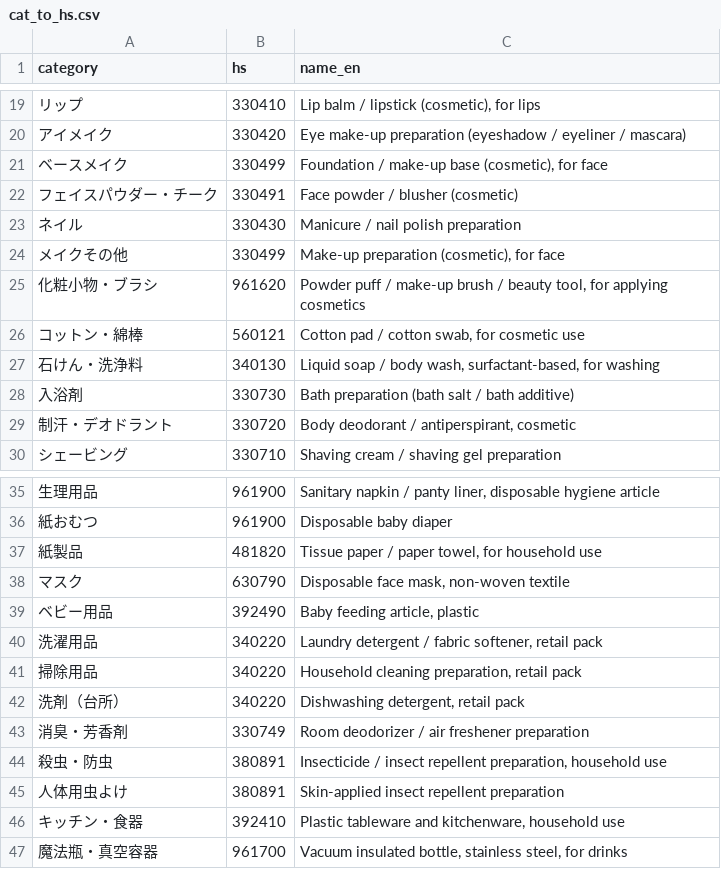
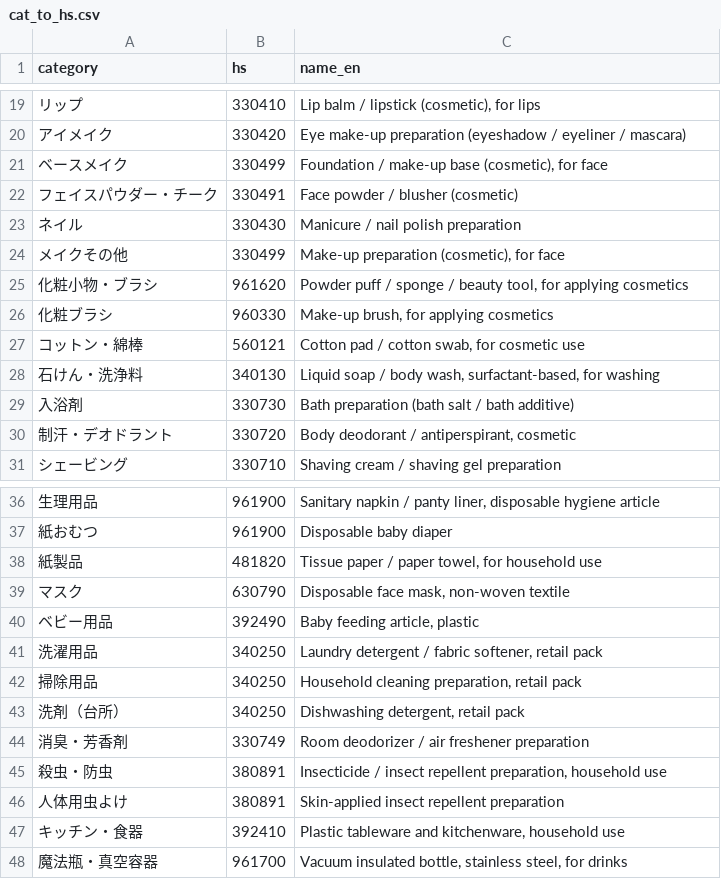
Before and after one commit to JOE00778/CMS-v230, a CSV file: shared/data/cat_to_hs.csv, drawn as a sheet; only a part is shown, gaps mark what is left out.

```diff
--- a/shared/data/cat_to_hs.csv
+++ b/shared/data/cat_to_hs.csv
@@ -24,3 +24,4 @@ category,hs,name_en
 メイクその他,330499,"Make-up preparation (cosmetic), for face"
-化粧小物・ブラシ,961620,"Powder puff / make-up brush / beauty tool, for applying cosmetics"
+化粧小物・ブラシ,961620,"Powder puff / sponge / beauty tool, for applying cosmetics"
+化粧ブラシ,960330,"Make-up brush, for applying cosmetics"
 コットン・綿棒,560121,"Cotton pad / cotton swab, for cosmetic use"
@@ -39,5 +40,5 @@ category,hs,name_en
 ベビー用品,392490,"Baby feeding article, plastic"
-洗濯用品,340220,"Laundry detergent / fabric softener, retail pack"
-掃除用品,340220,"Household cleaning preparation, retail pack"
-洗剤（台所）,340220,"Dishwashing detergent, retail pack"
+洗濯用品,340250,"Laundry detergent / fabric softener, retail pack"
+掃除用品,340250,"Household cleaning preparation, retail pack"
+洗剤（台所）,340250,"Dishwashing detergent, retail pack"
 消臭・芳香剤,330749,"Room deodorizer / air freshener preparation"
```
Also changed, not shown: 2 other files.
